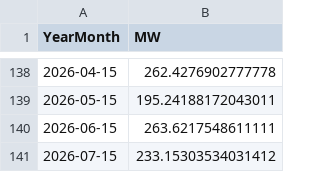
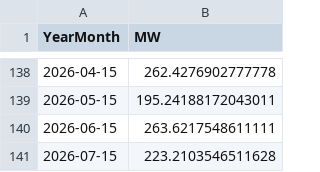
Before and after one commit to tbuytaer/OPENGOV_BE, a CSV file: data/data_bewerkt/energy/energyProductionWindOverTimeMonthly.csv, drawn as a sheet; only a part is shown, gaps mark what is left out.

```diff
--- a/data/data_bewerkt/energy/energyProductionWindOverTimeMonthly.csv
+++ b/data/data_bewerkt/energy/energyProductionWindOverTimeMonthly.csv
@@ -140,2 +140,2 @@ YearMonth,MW
 2026-06-15,263.6217548611111
-2026-07-15,233.15303534031412
+2026-07-15,223.2103546511628
```
Also changed, not shown: data/data_bewerkt/energy/energyProductionSolarOverTimeDaily365Days.csv, data/data_bewerkt/energy/energyProductionWindOverTimeDaily.csv, 19 other files.
